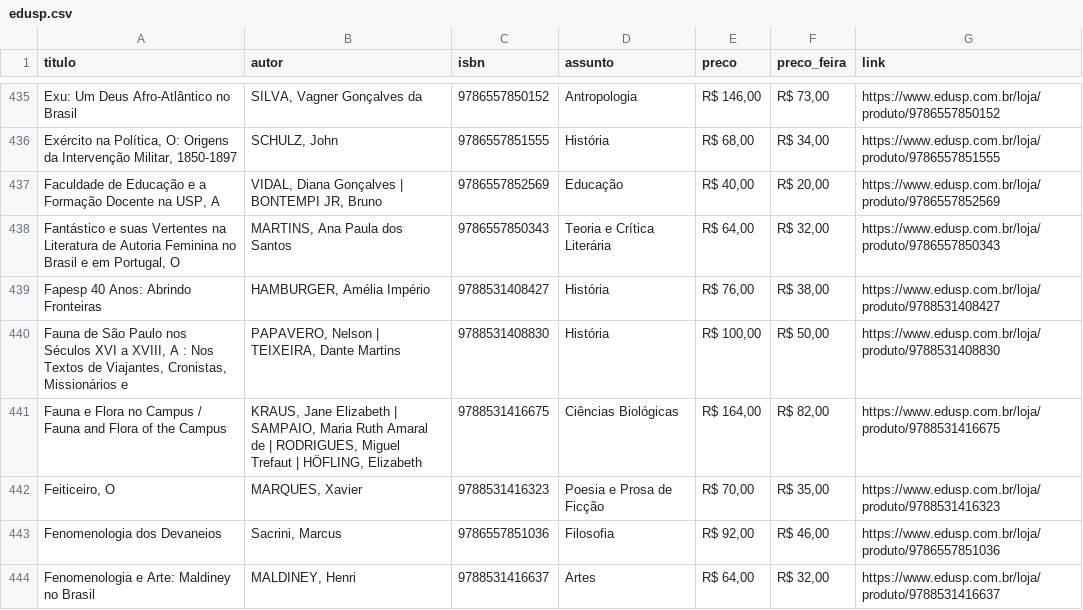
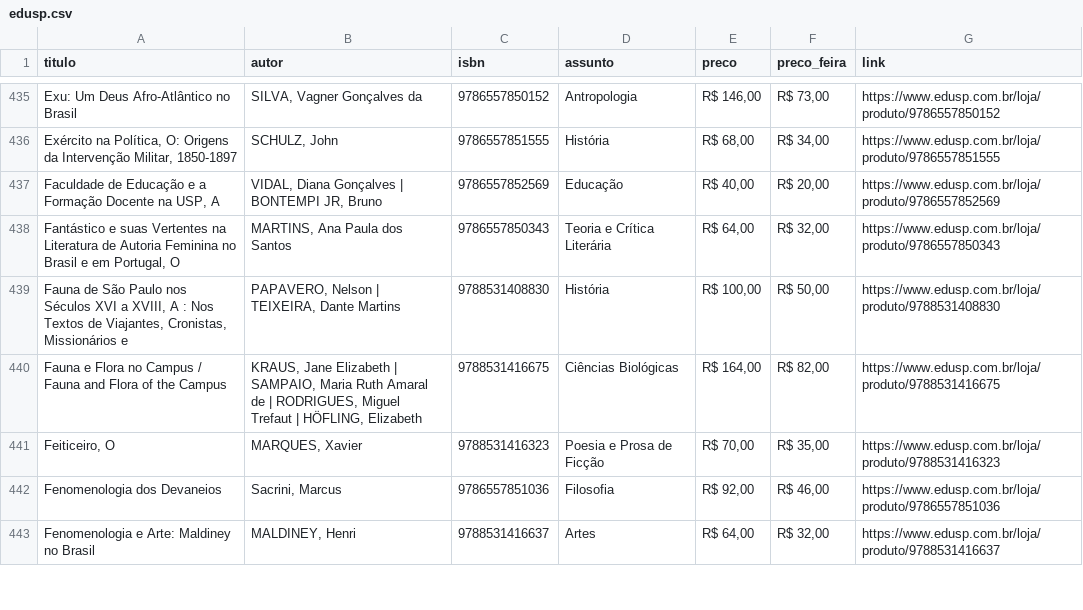
Before and after one commit to henriquecapanema/sentinela-festa-livro-usp, a CSV file: livros/edusp.csv, drawn as a sheet; only a part is shown, gaps mark what is left out.

```diff
--- a/livros/edusp.csv
+++ b/livros/edusp.csv
@@ -438,3 +438,2 @@ Exu: Um Deus Afro-Atlântico no Brasil,"SILVA, Vagner Gonçalves da",97865578501
 "Fantástico e suas Vertentes na Literatura de Autoria Feminina no Brasil e em Portugal, O","MARTINS, Ana Paula dos Santos",9786557850343,Teoria e Crítica Literária,"R$ 64,00","R$ 32,00",https://www.edusp.com.br/loja/produto/9786557850343
-Fapesp 40 Anos: Abrindo Fronteiras,"HAMBURGER, Amélia Império",9788531408427,História,"R$ 76,00","R$ 38,00",https://www.edusp.com.br/loja/produto/9788531408427
 "Fauna de São Paulo nos Séculos XVI a XVIII, A : Nos Textos de Viajantes, Cronistas, Missionários e","PAPAVERO, Nelson | TEIXEIRA, Dante Martins",9788531408830,História,"R$ 100,00","R$ 50,00",https://www.edusp.com.br/loja/produto/9788531408830
```
Also changed, not shown: 3 other files.
